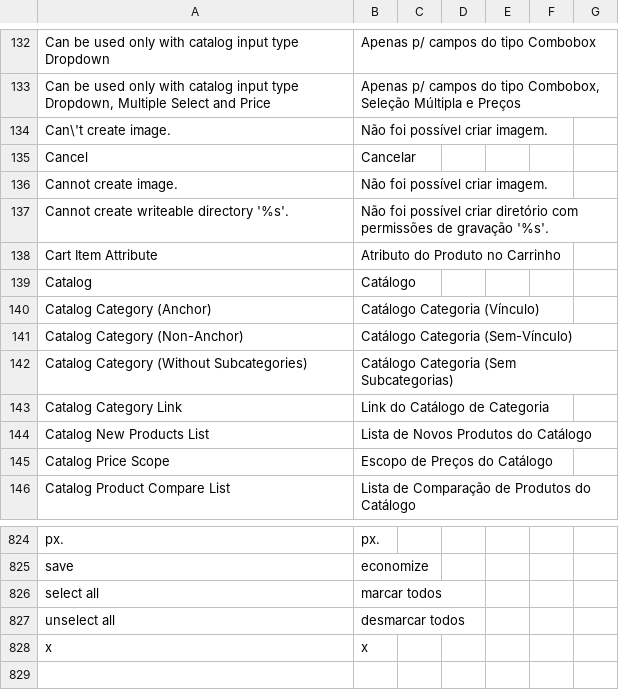
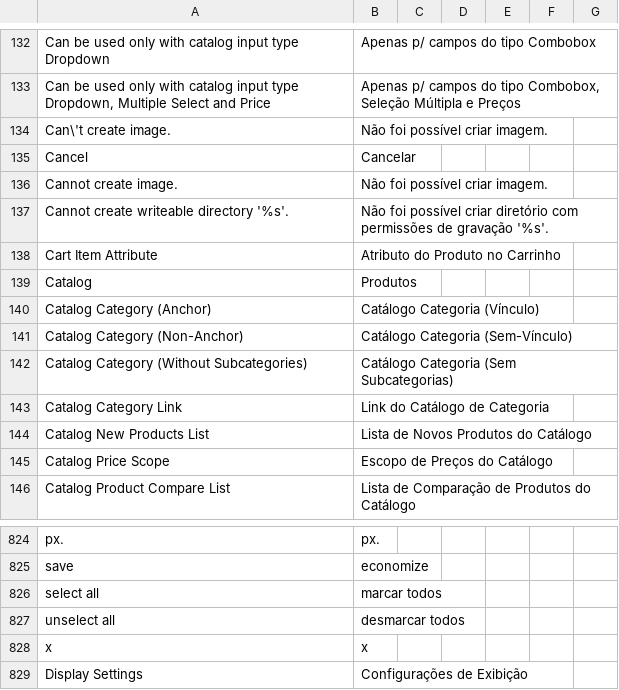
Before and after one commit to iugu/iugu-magento-skeleton, a CSV file: app/locale/pt_BR/Mage_Catalog.csv, drawn as a sheet; only a part is shown, gaps mark what is left out.

```diff
--- a/app/locale/pt_BR/Mage_Catalog.csv
+++ b/app/locale/pt_BR/Mage_Catalog.csv
@@ -138,3 +138,3 @@ Cannot create writeable directory '%s'.,Não foi possível criar diretório com
 Cart Item Attribute,Atributo do Produto no Carrinho,,,,,
-Catalog,Catálogo,,,,,
+Catalog,Produtos,,,,,
 Catalog Category (Anchor),Catálogo Categoria (Vínculo),,,,,
@@ -828 +828,2 @@ unselect all,desmarcar todos,,,,,
 x,x,,,,,
+Display Settings, "Configurações de Exibição"
```
Also changed, not shown: app/locale/pt_BR/Mage_Adminhtml.csv, 7 other files.
